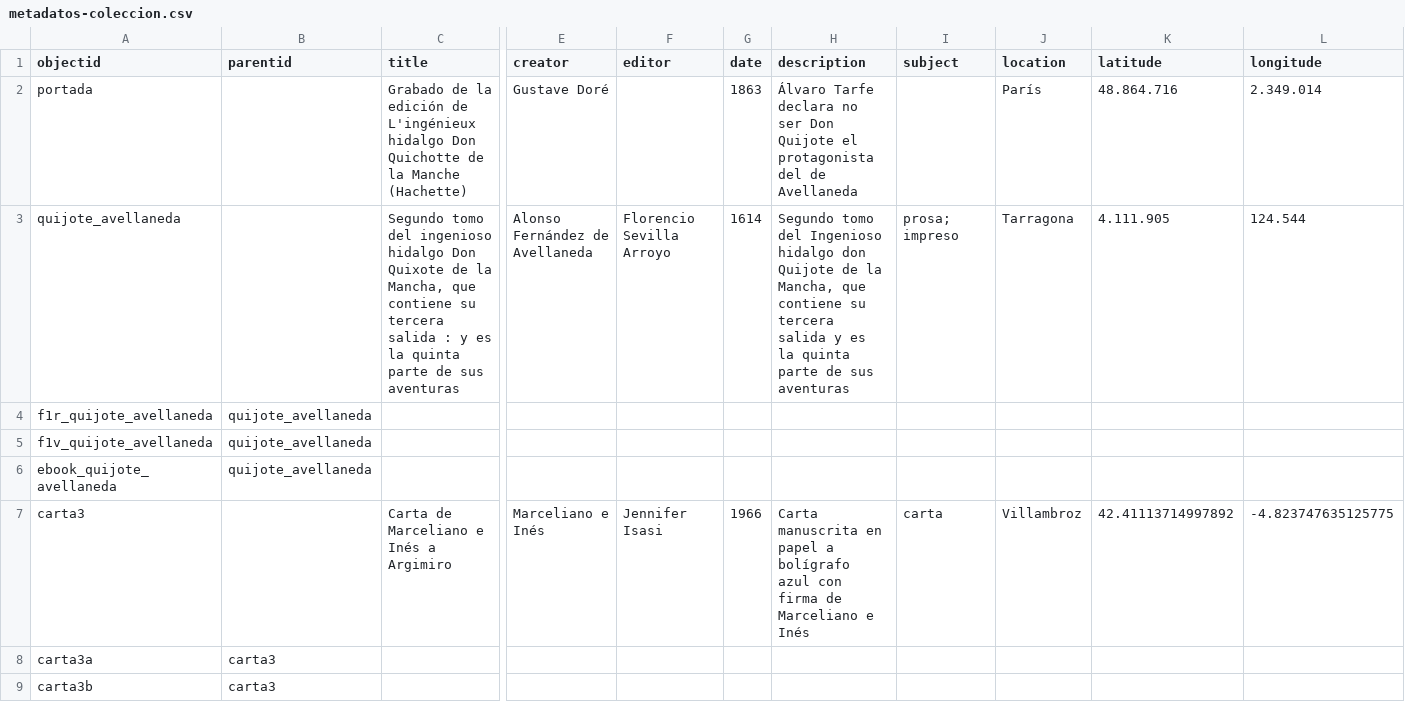
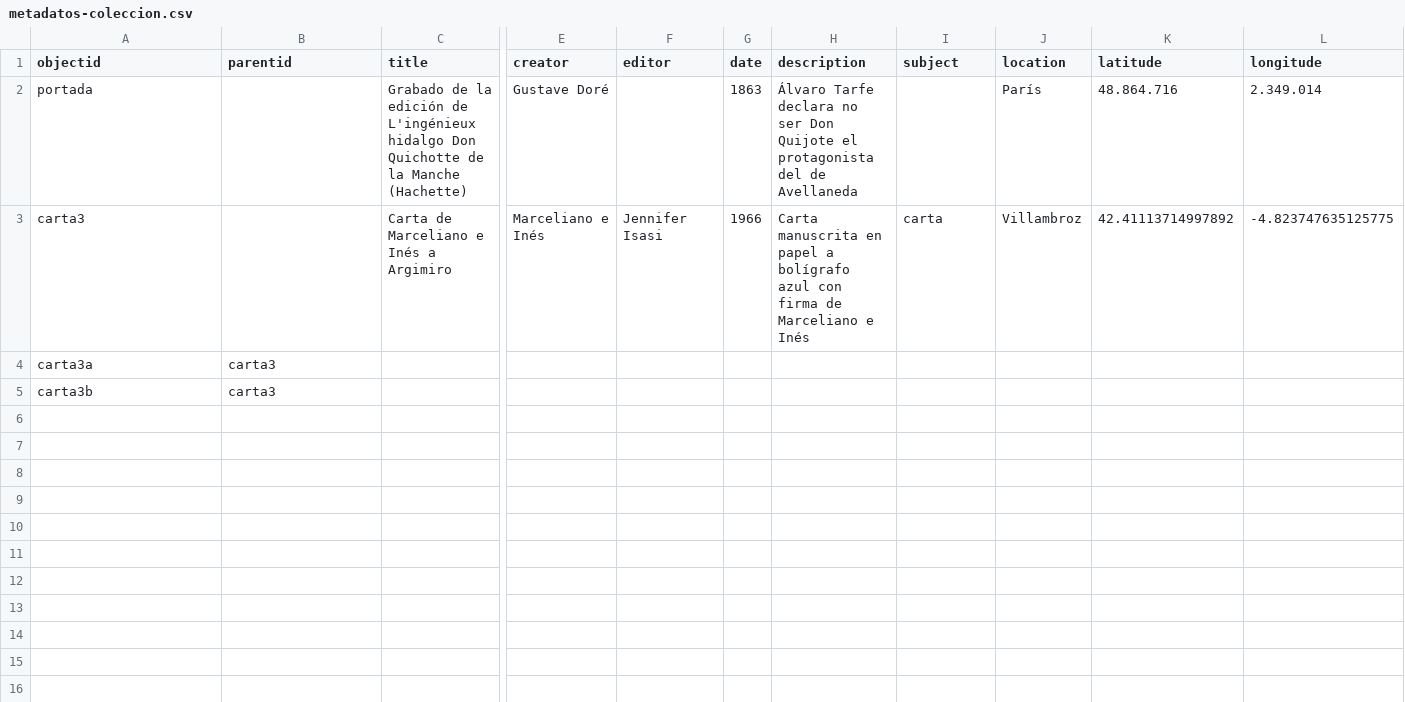
Before and after one commit to jenniferisasi/coleccion-argimiro, a CSV file: _data/metadatos-coleccion.csv, drawn as a sheet; only a part is shown, gaps mark what is left out; rows hold the shown columns only; the diff names each change by its address in the sheet, - before the commit and + after, or states it on an @@ line.

Commit message:
eliminar ejemplos de la plantilla en los metadatos

```diff
--- a/_data/metadatos-coleccion.csv
+++ b/_data/metadatos-coleccion.csv
-row 3: quijote_avellaneda |  | Segundo tomo del ingenioso hidalgo Don Quixote de la Mancha, que contiene su tercera salida : y es la quinta parte de sus aventuras | Alonso Fernández de Avellaneda | Florencio Sevilla Arroyo | 1614 | Segundo tomo del Ingenioso hidalgo don Quijote de la Mancha, que contiene su tercera salida y es la quinta parte de sus aventuras | prosa; impreso | Tarragona | 4.111.905 | 124.544
-row 4: f1r_quijote_avellaneda | quijote_avellaneda
-row 5: f1v_quijote_avellaneda | quijote_avellaneda
-row 6: ebook_quijote_avellaneda | quijote_avellaneda
```
Also changed, not shown: _data/persname_main.csv, _data/placename_main.csv.
